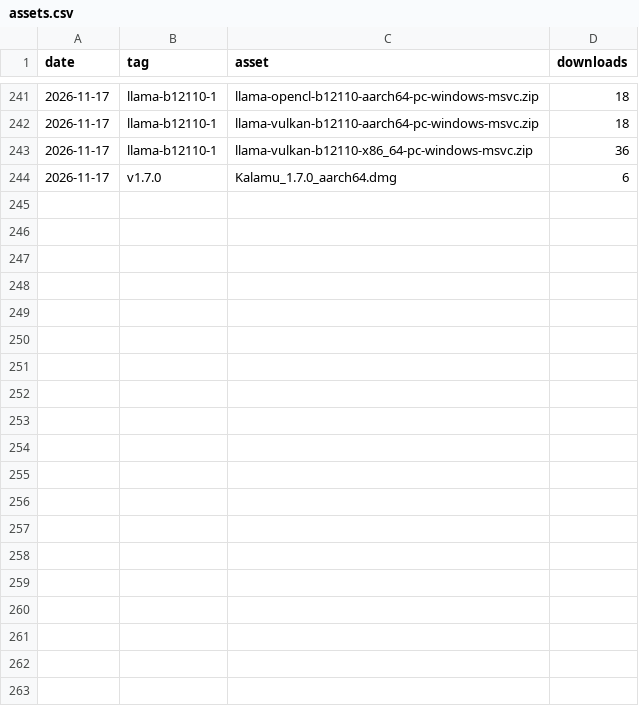
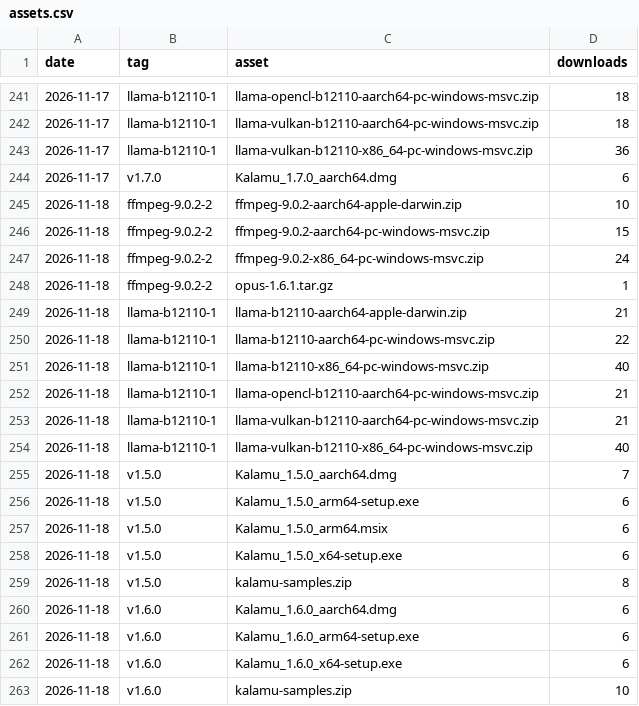
Before and after one commit to fmadore/Kalamu, a CSV file: data/assets.csv, drawn as a sheet; only a part is shown, gaps mark what is left out; the diff covers the shown part only.

```diff
--- a/data/assets.csv
+++ b/data/assets.csv
@@ -244 +244,20 @@ date,tag,asset,downloads
 2026-11-17,v1.7.0,Kalamu_1.7.0_aarch64.dmg,6
+2026-11-18,ffmpeg-9.0.2-2,ffmpeg-9.0.2-aarch64-apple-darwin.zip,10
+2026-11-18,ffmpeg-9.0.2-2,ffmpeg-9.0.2-aarch64-pc-windows-msvc.zip,15
+2026-11-18,ffmpeg-9.0.2-2,ffmpeg-9.0.2-x86_64-pc-windows-msvc.zip,24
+2026-11-18,ffmpeg-9.0.2-2,opus-1.6.1.tar.gz,1
+2026-11-18,llama-b12110-1,llama-b12110-aarch64-apple-darwin.zip,21
+2026-11-18,llama-b12110-1,llama-b12110-aarch64-pc-windows-msvc.zip,22
+2026-11-18,llama-b12110-1,llama-b12110-x86_64-pc-windows-msvc.zip,40
+2026-11-18,llama-b12110-1,llama-opencl-b12110-aarch64-pc-windows-msvc.zip,21
+2026-11-18,llama-b12110-1,llama-vulkan-b12110-aarch64-pc-windows-msvc.zip,21
+2026-11-18,llama-b12110-1,llama-vulkan-b12110-x86_64-pc-windows-msvc.zip,40
+2026-11-18,v1.5.0,Kalamu_1.5.0_aarch64.dmg,7
+2026-11-18,v1.5.0,Kalamu_1.5.0_arm64-setup.exe,6
+2026-11-18,v1.5.0,Kalamu_1.5.0_arm64.msix,6
+2026-11-18,v1.5.0,Kalamu_1.5.0_x64-setup.exe,6
+2026-11-18,v1.5.0,kalamu-samples.zip,8
+2026-11-18,v1.6.0,Kalamu_1.6.0_aarch64.dmg,6
+2026-11-18,v1.6.0,Kalamu_1.6.0_arm64-setup.exe,6
+2026-11-18,v1.6.0,Kalamu_1.6.0_x64-setup.exe,6
+2026-11-18,v1.6.0,kalamu-samples.zip,10
```
Also changed, not shown: 12 added rows elsewhere in this file, data/releases.csv, data/views.csv, 1 other file.
